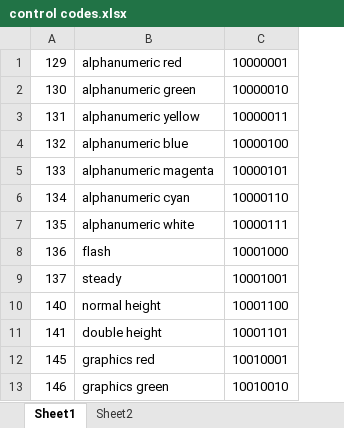
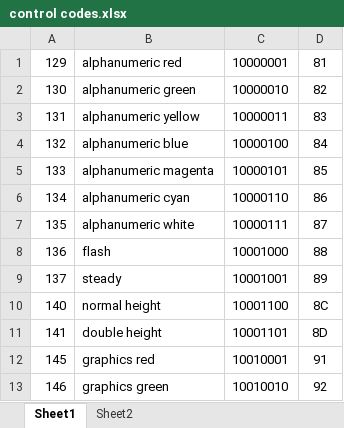
Before and after one commit to Threetwosevensixseven/NXtel, an Excel workbook: docs/control codes.xlsx, sheet Sheet1, drawn as a sheet; only a part is shown; values as stored, in another font and other column widths than the file's, no borders; the diff names each change by its address in the sheet, - before the commit and + after, or states it on an @@ line.

```diff
--- a/docs/control codes.xlsx (sheet Sheet1)
+++ b/docs/control codes.xlsx (sheet Sheet1)
+column D, rows 1-13: 81 | 82 | 83 | 84 | 85 | 86 | 87 | 88 | 89 | 8C | 8D | 91 | 92
```
Also changed, not shown: 8 other files.
